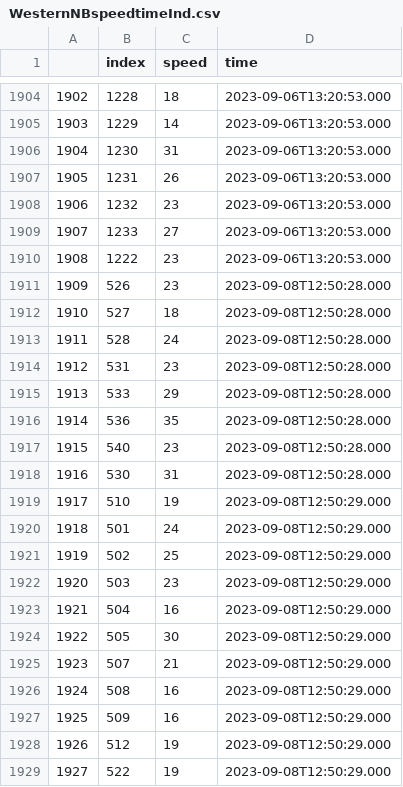
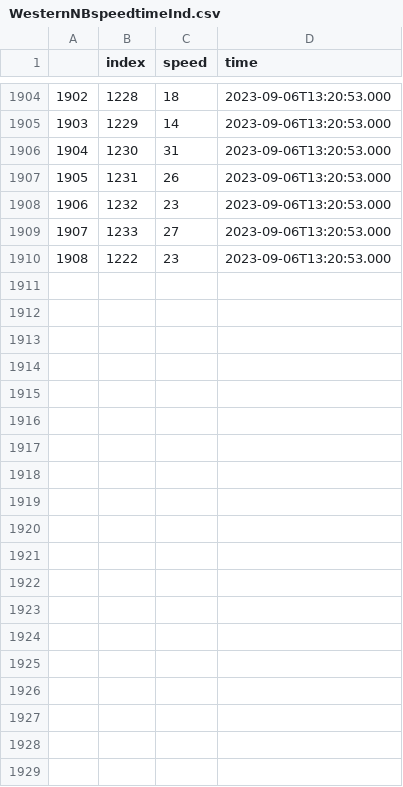
Before and after one commit to pdou/pdou.github.io, a CSV file: WesternNBspeedtimeInd.csv, drawn as a sheet; only a part is shown, gaps mark what is left out; the diff covers the shown part only.

```diff
--- a/WesternNBspeedtimeInd.csv
+++ b/WesternNBspeedtimeInd.csv
@@ -1910,20 +1910 @@
 1908,1222,23,2023-09-06T13:20:53.000
-1909,526,23,2023-09-08T12:50:28.000
-1910,527,18,2023-09-08T12:50:28.000
-1911,528,24,2023-09-08T12:50:28.000
-1912,531,23,2023-09-08T12:50:28.000
-1913,533,29,2023-09-08T12:50:28.000
-1914,536,35,2023-09-08T12:50:28.000
-1915,540,23,2023-09-08T12:50:28.000
-1916,530,31,2023-09-08T12:50:28.000
-1917,510,19,2023-09-08T12:50:29.000
-1918,501,24,2023-09-08T12:50:29.000
-1919,502,25,2023-09-08T12:50:29.000
-1920,503,23,2023-09-08T12:50:29.000
-1921,504,16,2023-09-08T12:50:29.000
-1922,505,30,2023-09-08T12:50:29.000
-1923,507,21,2023-09-08T12:50:29.000
-1924,508,16,2023-09-08T12:50:29.000
-1925,509,16,2023-09-08T12:50:29.000
-1926,512,19,2023-09-08T12:50:29.000
-1927,522,19,2023-09-08T12:50:29.000
```
Also changed, not shown: 11 removed rows elsewhere in this file, 8 other files.
